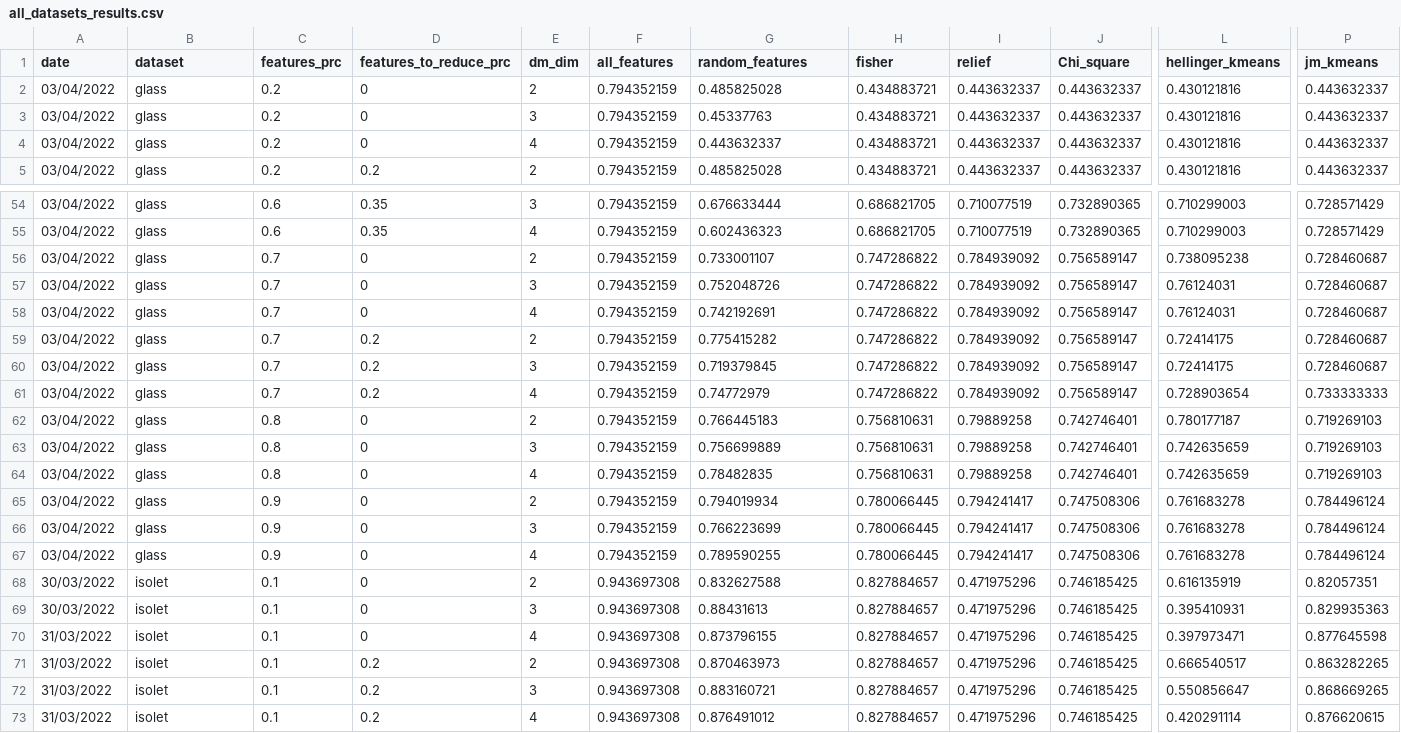
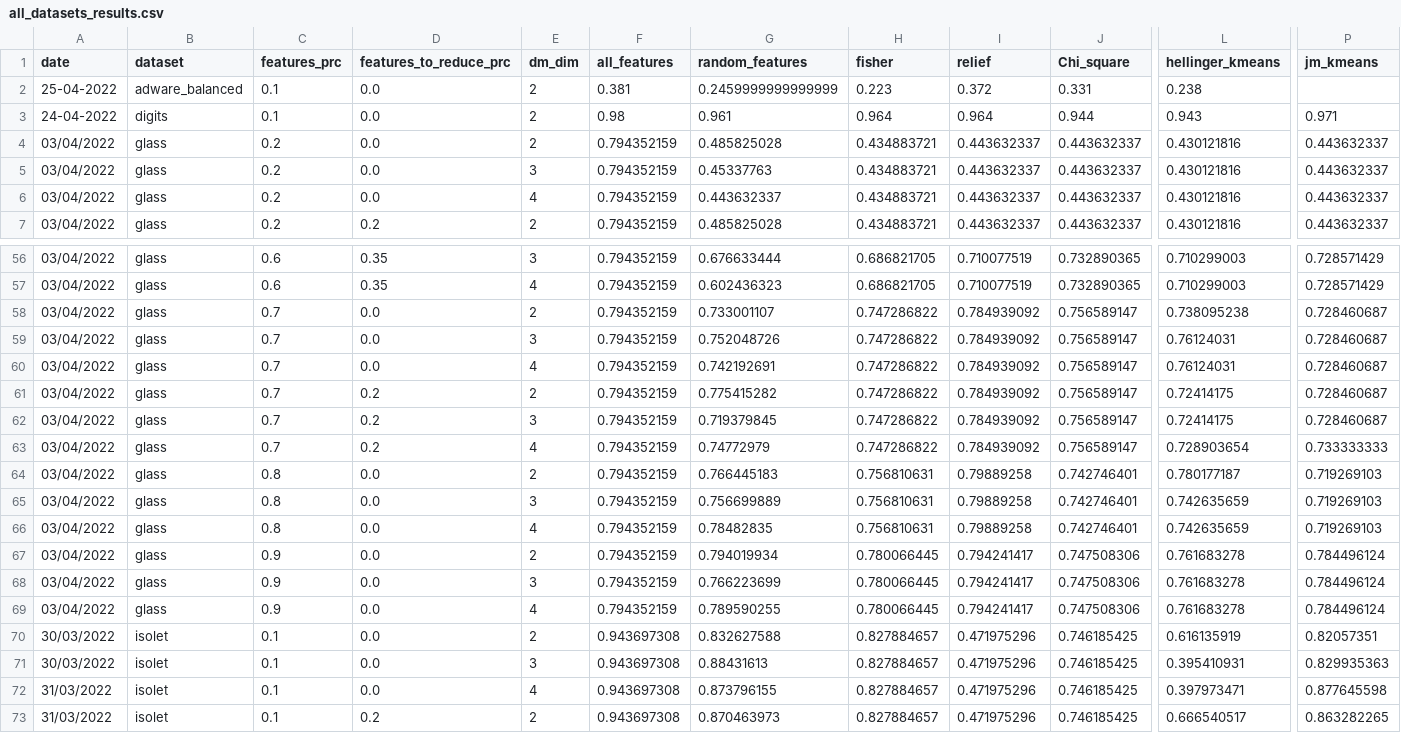
Before and after one commit to Omer-Hedvat/Thesis-TauTransformer, a CSV file: results/all_datasets_results.csv, drawn as a sheet; only a part is shown, gaps mark what is left out; the shorter side is filled out with more unchanged rows; addresses are those after the commit; rows hold the shown columns only; the diff covers the shown part only; the diff names each change by its address in the sheet, - before the commit and + after, or states it on an @@ line.

Commit message:
Feature/keep k means only (#18)
* balanced datasets creation backup

* .

Co-authored-by: OmerHedvat <omerh@marpaihealth.com>

```diff
--- a/results/all_datasets_results.csv
+++ b/results/all_datasets_results.csv
+row 2: 25-04-2022 | adware_balanced | 0.1 | 0.0 | 2 | 0.381 | 0.2459999999999999 | 0.223 | 0.372 | 0.331 | 0.238
+row 3: 24-04-2022 | digits | 0.1 | 0.0 | 2 | 0.98 | 0.961 | 0.964 | 0.964 | 0.944 | 0.943 | 0.971
-D4:D6 (features_to_reduce_prc): 0
+D4:D6 (features_to_reduce_prc): 0.0
-D58:D60 (features_to_reduce_prc): 0
+D58:D60 (features_to_reduce_prc): 0.0
-D64:D72 (features_to_reduce_prc): 0
+D64:D72 (features_to_reduce_prc): 0.0
```
Also changed, not shown: 36 edited cells elsewhere in this file, 4 other files.
